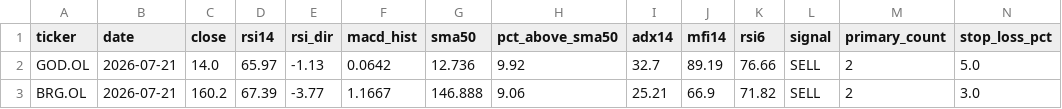
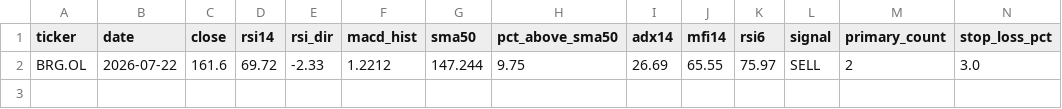
Before and after one commit to keresell-coder/oslo-screener, a CSV file: sell.csv, drawn as a sheet; only a part is shown; removed rows and columns are numbered as before the commit, all else as after; rows hold the shown columns only; the diff names each change by its address in the sheet, - before the commit and + after, or states it on an @@ line.

```diff
--- a/sell.csv
+++ b/sell.csv
-row 2: GOD.OL | 2026-07-21 | 14.0 | 65.97 | -1.13 | 0.0642 | 12.736 | 9.92 | 32.7 | 89.19 | 76.66 | SELL | 2 | 5.0
-B2 (date): 2026-07-21
+B2 (date): 2026-07-22
-C2 (close): 160.2
+C2 (close): 161.6
-D2 (rsi14): 67.39
+D2 (rsi14): 69.72
-E2 (rsi_dir): -3.77
+E2 (rsi_dir): -2.33
-F2 (macd_hist): 1.1667
+F2 (macd_hist): 1.2212
-G2 (sma50): 146.888
+G2 (sma50): 147.244
-H2 (pct_above_sma50): 9.06
+H2 (pct_above_sma50): 9.75
-I2 (adx14): 25.21
+I2 (adx14): 26.69
-J2 (mfi14): 66.9
+J2 (mfi14): 65.55
-K2 (rsi6): 71.82
+K2 (rsi6): 75.97
```
Also changed, not shown: buy.csv, latest.csv, 4 other files.
